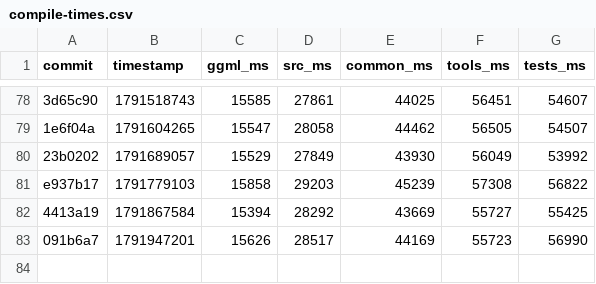
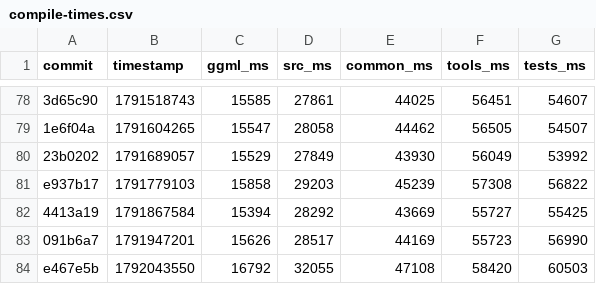
Before and after one commit to am17an/llama.cpp-dev, a CSV file: compile-times.csv, drawn as a sheet; only a part is shown, gaps mark what is left out.

```diff
--- a/compile-times.csv
+++ b/compile-times.csv
@@ -83 +83,2 @@ e937b17,1791779103,15858,29203,45239,57308,56822
 091b6a7,1791947201,15626,28517,44169,55723,56990
+e467e5b,1792043550,16792,32055,47108,58420,60503
```
Also changed, not shown: 2 other files.
